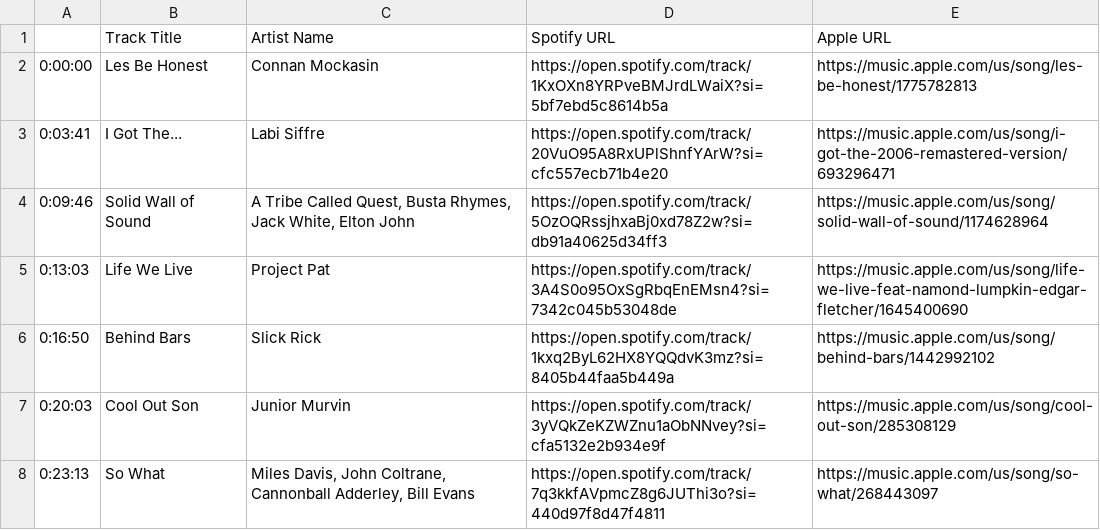
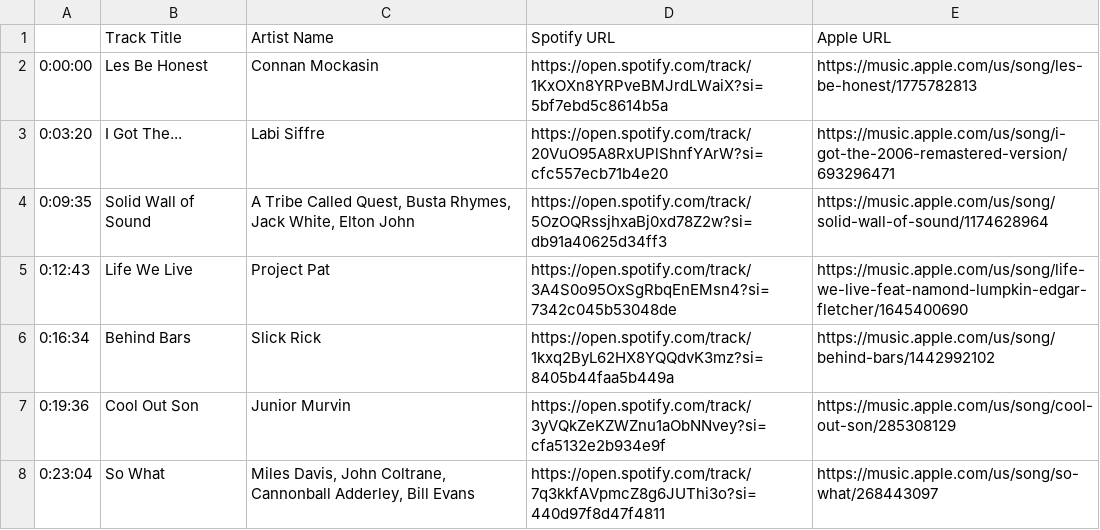
Before and after one commit to turkey-burger/playse, a CSV file: playse_21_tracklist.csv, drawn as a sheet.

```diff
--- a/playse_21_tracklist.csv
+++ b/playse_21_tracklist.csv
@@ -2,7 +2,7 @@
 0:00:00,Les Be Honest,Connan Mockasin,https://open.spotify.com/track/1KxOXn8YRPveBMJrdLWaiX?si=5bf7ebd5c8614b5a,https://music.apple.com/us/song/les-be-honest/1775782813
-0:03:41,I Got The...,Labi Siffre,https://open.spotify.com/track/20VuO95A8RxUPlShnfYArW?si=cfc557ecb71b4e20,https://music.apple.com/us/song/i-got-the-2006-remastered-version/693296471
-0:09:46,Solid Wall of Sound,"A Tribe Called Quest, Busta Rhymes, Jack White, Elton John",https://open.spotify.com/track/5OzOQRssjhxaBj0xd78Z2w?si=db91a40625d34ff3,https://music.apple.com/us/song/solid-wall-of-sound/1174628964
-0:13:03,Life We Live,Project Pat,https://open.spotify.com/track/3A4S0o95OxSgRbqEnEMsn4?si=7342c045b53048de,https://music.apple.com/us/song/life-we-live-feat-namond-lumpkin-edgar-fletcher/1645400690
-0:16:50,Behind Bars,Slick Rick,https://open.spotify.com/track/1kxq2ByL62HX8YQQdvK3mz?si=8405b44faa5b449a,https://music.apple.com/us/song/behind-bars/1442992102
-0:20:03,Cool Out Son,Junior Murvin,https://open.spotify.com/track/3yVQkZeKZWZnu1aObNNvey?si=cfa5132e2b934e9f,https://music.apple.com/us/song/cool-out-son/285308129
-0:23:13,So What,"Miles Davis, John Coltrane, Cannonball Adderley, Bill Evans",https://open.spotify.com/track/7q3kkfAVpmcZ8g6JUThi3o?si=440d97f8d47f4811,https://music.apple.com/us/song/so-what/268443097
+0:03:20,I Got The...,Labi Siffre,https://open.spotify.com/track/20VuO95A8RxUPlShnfYArW?si=cfc557ecb71b4e20,https://music.apple.com/us/song/i-got-the-2006-remastered-version/693296471
+0:09:35,Solid Wall of Sound,"A Tribe Called Quest, Busta Rhymes, Jack White, Elton John",https://open.spotify.com/track/5OzOQRssjhxaBj0xd78Z2w?si=db91a40625d34ff3,https://music.apple.com/us/song/solid-wall-of-sound/1174628964
+0:12:43,Life We Live,Project Pat,https://open.spotify.com/track/3A4S0o95OxSgRbqEnEMsn4?si=7342c045b53048de,https://music.apple.com/us/song/life-we-live-feat-namond-lumpkin-edgar-fletcher/1645400690
+0:16:34,Behind Bars,Slick Rick,https://open.spotify.com/track/1kxq2ByL62HX8YQQdvK3mz?si=8405b44faa5b449a,https://music.apple.com/us/song/behind-bars/1442992102
+0:19:36,Cool Out Son,Junior Murvin,https://open.spotify.com/track/3yVQkZeKZWZnu1aObNNvey?si=cfa5132e2b934e9f,https://music.apple.com/us/song/cool-out-son/285308129
+0:23:04,So What,"Miles Davis, John Coltrane, Cannonball Adderley, Bill Evans",https://open.spotify.com/track/7q3kkfAVpmcZ8g6JUThi3o?si=440d97f8d47f4811,https://music.apple.com/us/song/so-what/268443097
```
Also changed, not shown: playse_17_tracklist.csv, playse_18_tracklist.csv, 8 other files.
